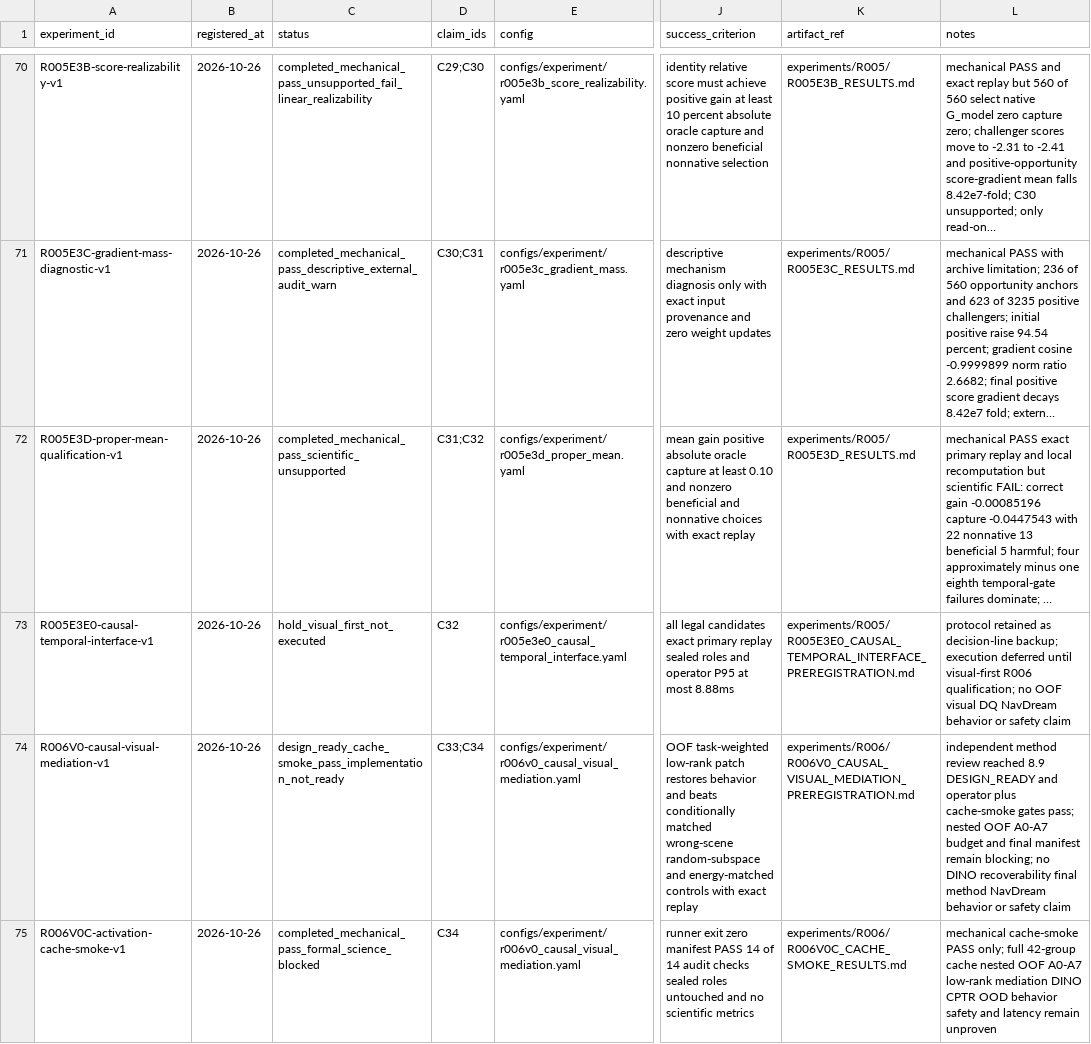
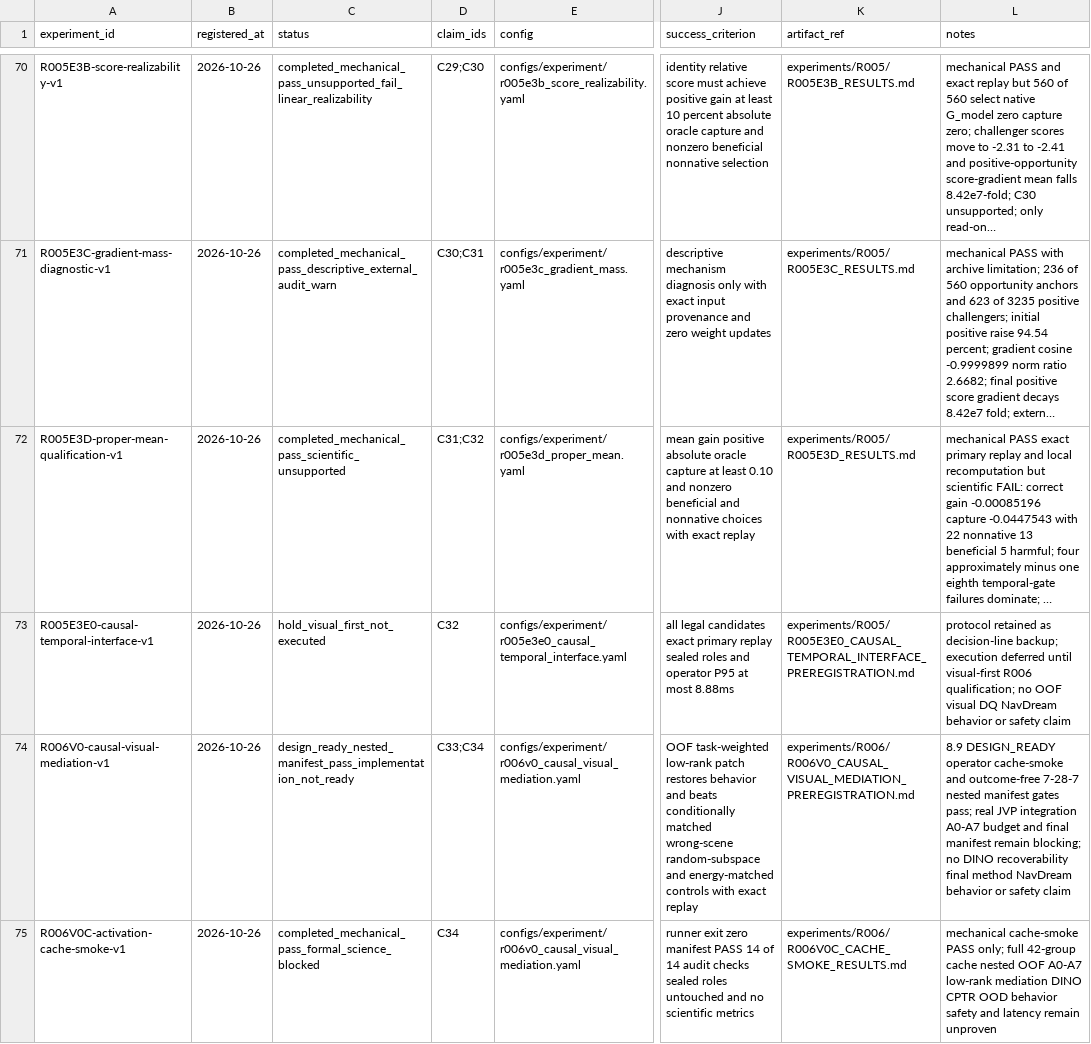
Before and after one commit to KUN-11-77/AORTA-Drive, a CSV file: experiments/registry.csv, drawn as a sheet; only a part is shown, gaps mark what is left out; long unchanged cells end in …; the diff names each change by its address in the sheet, - before the commit and + after, or states it on an @@ line.

Commit message:
freeze R006 nested selection protocol

```diff
--- a/experiments/registry.csv
+++ b/experiments/registry.csv
-C74 (status): design_ready_cache_smoke_pass_implementation_not_ready
+C74 (status): design_ready_nested_manifest_pass_implementation_not_ready
-L74 (notes): independent method review reached 8.9 DESIGN_READY and operator plus cache-smoke gates pass; nested OOF A0-A7 budget…
+L74 (notes): 8.9 DESIGN_READY operator cache-smoke and outcome-free 7-28-7 nested manifest gates pass; real JVP integration A0-A7 budget…
```
Also changed, not shown: 13 other files.
